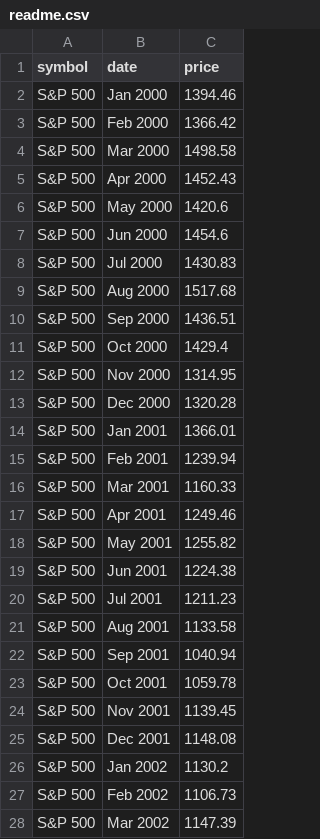
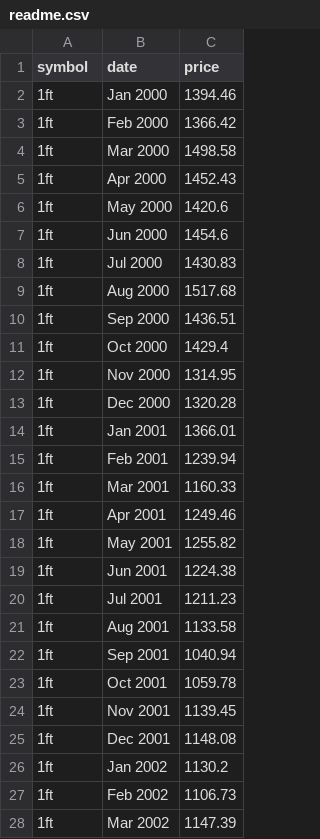
Before and after one commit to JacobMiske/JacobMiske.github.io, a CSV file: readme.csv, drawn as a sheet; only a part is shown; the diff covers the shown part only.

Commit message:
Add files via upload

```diff
--- a/readme.csv
+++ b/readme.csv
@@ -1,28 +1,28 @@
 symbol,date,price
-S&P 500,Jan 2000,1394.46
-S&P 500,Feb 2000,1366.42
-S&P 500,Mar 2000,1498.58
-S&P 500,Apr 2000,1452.43
-S&P 500,May 2000,1420.6
-S&P 500,Jun 2000,1454.6
-S&P 500,Jul 2000,1430.83
-S&P 500,Aug 2000,1517.68
-S&P 500,Sep 2000,1436.51
-S&P 500,Oct 2000,1429.4
-S&P 500,Nov 2000,1314.95
-S&P 500,Dec 2000,1320.28
-S&P 500,Jan 2001,1366.01
-S&P 500,Feb 2001,1239.94
-S&P 500,Mar 2001,1160.33
-S&P 500,Apr 2001,1249.46
-S&P 500,May 2001,1255.82
-S&P 500,Jun 2001,1224.38
-S&P 500,Jul 2001,1211.23
-S&P 500,Aug 2001,1133.58
-S&P 500,Sep 2001,1040.94
-S&P 500,Oct 2001,1059.78
-S&P 500,Nov 2001,1139.45
-S&P 500,Dec 2001,1148.08
-S&P 500,Jan 2002,1130.2
-S&P 500,Feb 2002,1106.73
-S&P 500,Mar 2002,1147.39
+1ft,Jan 2000,1394.46
+1ft,Feb 2000,1366.42
+1ft,Mar 2000,1498.58
+1ft,Apr 2000,1452.43
+1ft,May 2000,1420.6
+1ft,Jun 2000,1454.6
+1ft,Jul 2000,1430.83
+1ft,Aug 2000,1517.68
+1ft,Sep 2000,1436.51
+1ft,Oct 2000,1429.4
+1ft,Nov 2000,1314.95
+1ft,Dec 2000,1320.28
+1ft,Jan 2001,1366.01
+1ft,Feb 2001,1239.94
+1ft,Mar 2001,1160.33
+1ft,Apr 2001,1249.46
+1ft,May 2001,1255.82
+1ft,Jun 2001,1224.38
+1ft,Jul 2001,1211.23
+1ft,Aug 2001,1133.58
+1ft,Sep 2001,1040.94
+1ft,Oct 2001,1059.78
+1ft,Nov 2001,1139.45
+1ft,Dec 2001,1148.08
+1ft,Jan 2002,1130.2
+1ft,Feb 2002,1106.73
+1ft,Mar 2002,1147.39
```
Also changed, not shown: 96 edited cells elsewhere in this file.
